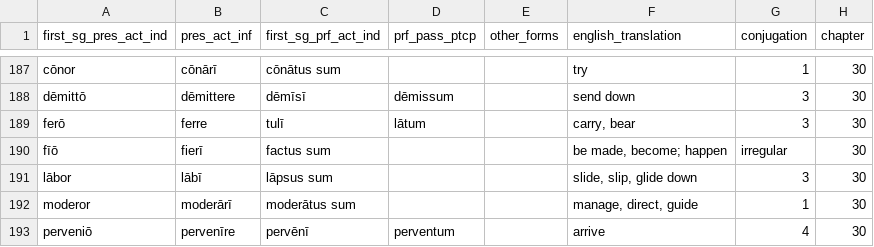
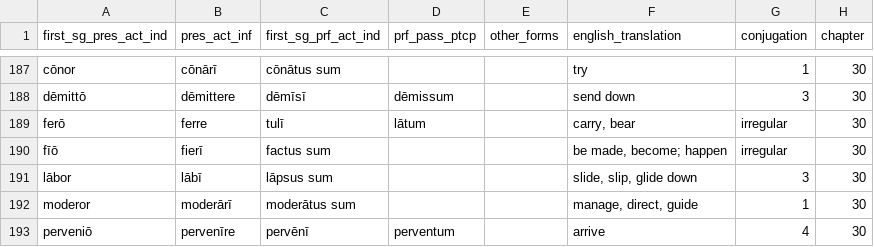
Before and after one commit to liujip0/latin-vocab, a CSV file: app/vocablists/verbs.csv, drawn as a sheet; only a part is shown, gaps mark what is left out.

Commit message:
fix declension of ferō

```diff
--- a/app/vocablists/verbs.csv
+++ b/app/vocablists/verbs.csv
@@ -188,3 +188,3 @@ cōnor,cōnārī,cōnātus sum,,,try,1,30
 dēmittō,dēmittere,dēmīsī,dēmissum,,send down,3,30
-ferō,ferre,tulī,lātum,,"carry, bear",3,30
+ferō,ferre,tulī,lātum,,"carry, bear",irregular,30
 fīō,fierī,factus sum,,,"be made, become; happen",irregular,30
```
